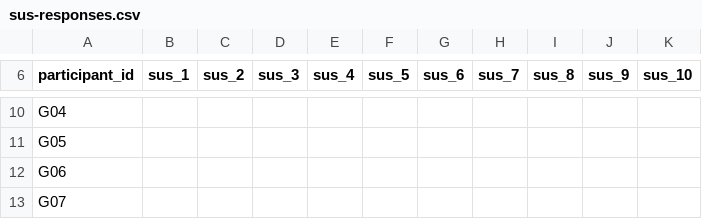
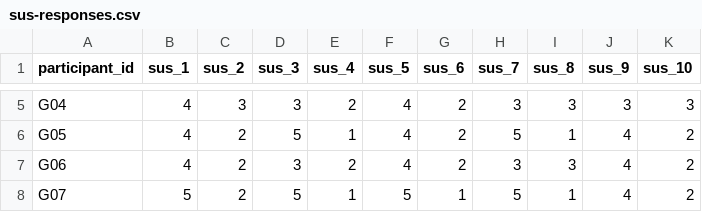
Before and after one commit to gleiston-guerrero/ProyectoTorddis, a CSV file: data/raw/sus-responses.csv, drawn as a sheet; only a part is shown, gaps mark what is left out; addresses are those after the commit; the diff covers the shown part only; the diff names each change by its address in the sheet, - before the commit and + after, or states it on an @@ line.

```diff
--- a/data/raw/sus-responses.csv
+++ b/data/raw/sus-responses.csv
-B5:B7 (sus_1): (empty)
+B5:B7 (sus_1): 4
-C5 (sus_2): (empty)
+C5 (sus_2): 3
-D5 (sus_3): (empty)
+D5 (sus_3): 3
-E5 (sus_4): (empty)
+E5 (sus_4): 2
-F5:F7 (sus_5): (empty)
+F5:F7 (sus_5): 4
-G5:G7 (sus_6): (empty)
+G5:G7 (sus_6): 2
-H5 (sus_7): (empty)
+H5 (sus_7): 3
-I5 (sus_8): (empty)
+I5 (sus_8): 3
-J5 (sus_9): (empty)
+J5 (sus_9): 3
-K5 (sus_10): (empty)
+K5 (sus_10): 3
-C6:C8 (sus_2): (empty)
+C6:C8 (sus_2): 2
-D6 (sus_3): (empty)
+D6 (sus_3): 5
-E6 (sus_4): (empty)
+E6 (sus_4): 1
-H6 (sus_7): (empty)
+H6 (sus_7): 5
-I6 (sus_8): (empty)
+I6 (sus_8): 1
-J6:J8 (sus_9): (empty)
+J6:J8 (sus_9): 4
-K6:K8 (sus_10): (empty)
+K6:K8 (sus_10): 2
-D7 (sus_3): (empty)
+D7 (sus_3): 3
-E7 (sus_4): (empty)
+E7 (sus_4): 2
-H7 (sus_7): (empty)
+H7 (sus_7): 3
-I7 (sus_8): (empty)
+I7 (sus_8): 3
-B8 (sus_1): (empty)
+B8 (sus_1): 5
-D8 (sus_3): (empty)
+D8 (sus_3): 5
-E8 (sus_4): (empty)
+E8 (sus_4): 1
-F8 (sus_5): (empty)
+F8 (sus_5): 5
-G8 (sus_6): (empty)
+G8 (sus_6): 1
-H8 (sus_7): (empty)
+H8 (sus_7): 5
-I8 (sus_8): (empty)
+I8 (sus_8): 1
```
Also changed, not shown: 5 removed rows and 80 edited cells elsewhere in this file, data/raw/likert-effectiveness.csv, data/raw/recognition-latencies.csv, 2 other files.
